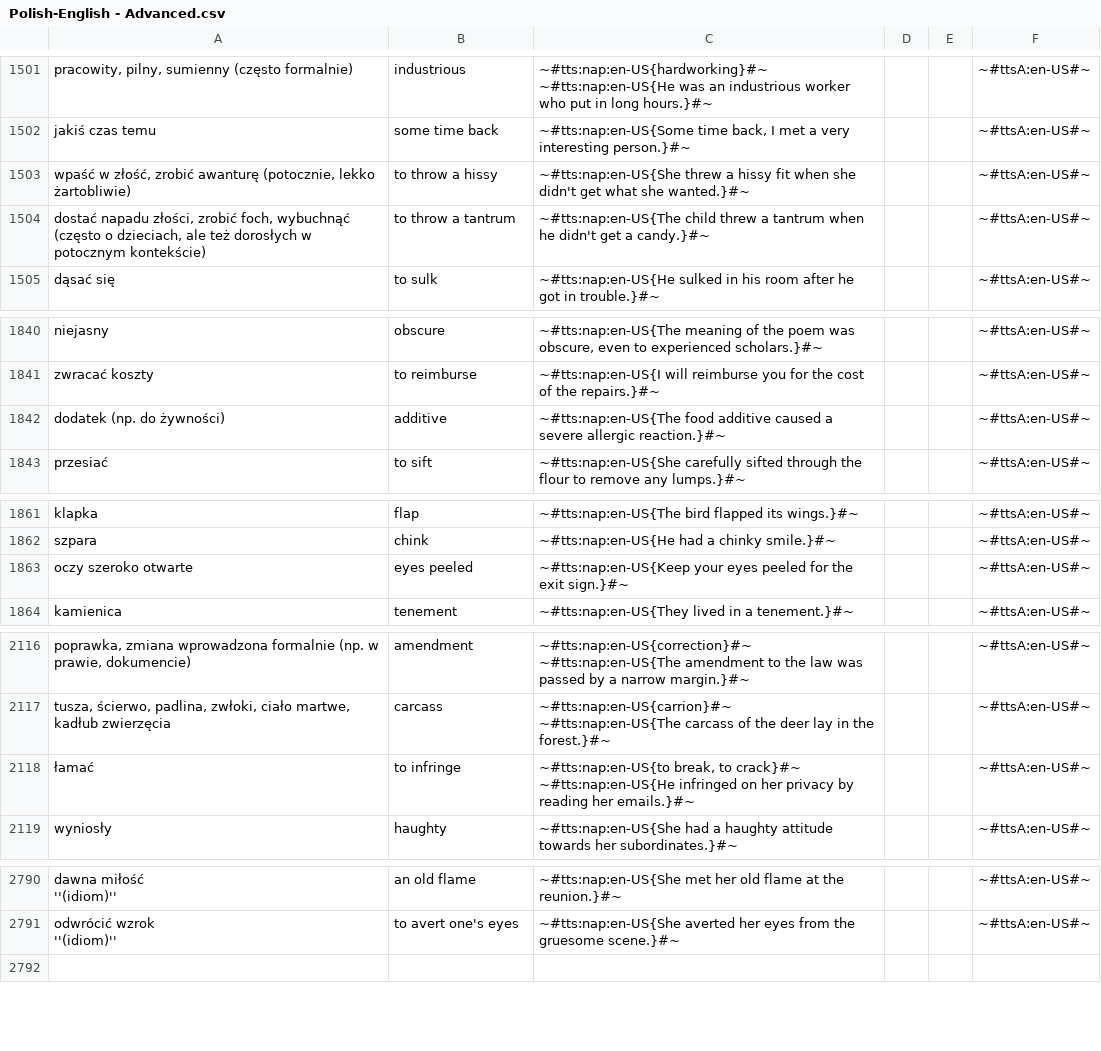
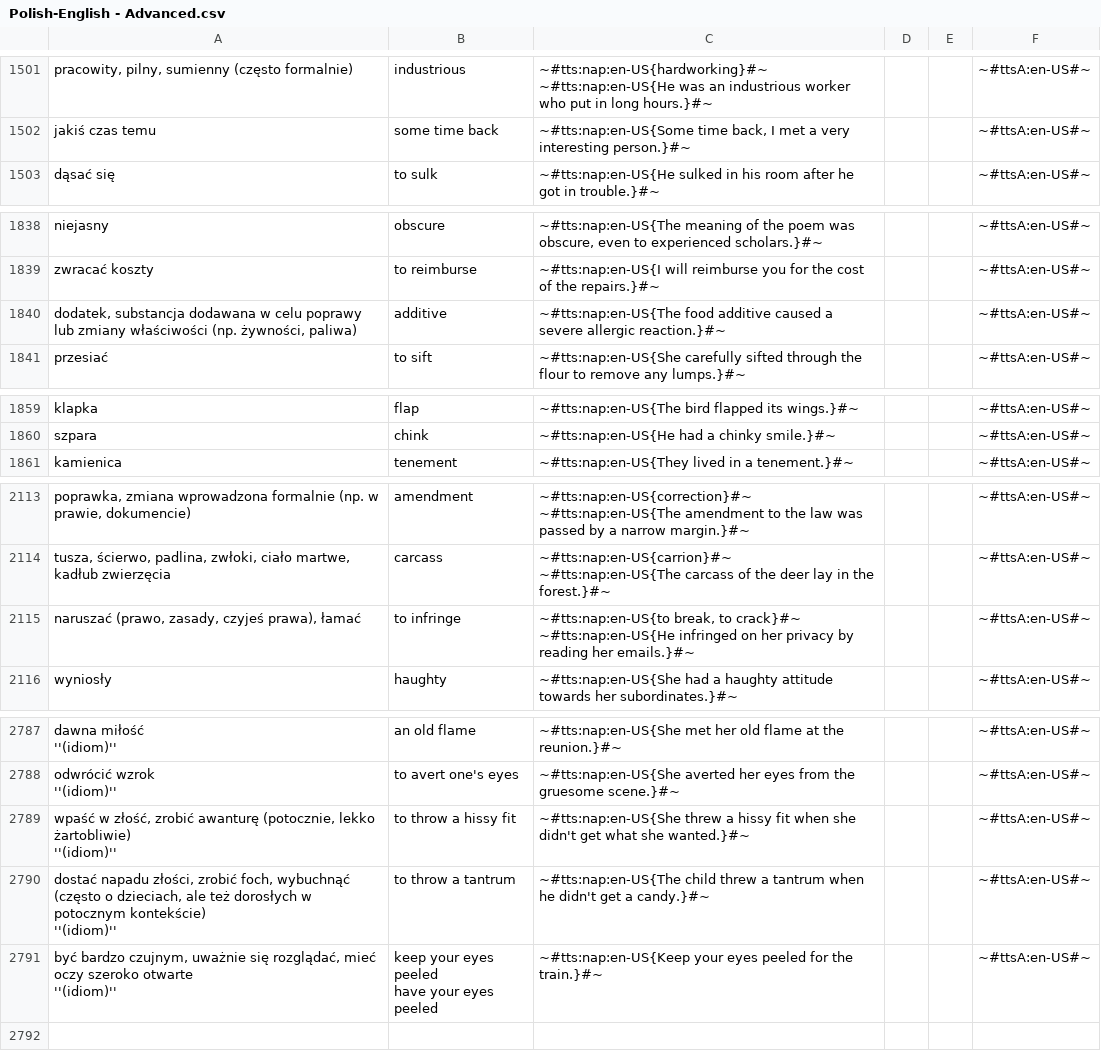
Before and after one commit to AntLightCode/spreadsheetmemo-library, a CSV file: Vocabulary & Language Practice/Polish-English - Advanced.csv, drawn as a sheet; only a part is shown, gaps mark what is left out; removed rows and columns are numbered as before the commit, all else as after; ↵ is a line break in a cell; the diff names each change by its address in the sheet, - before the commit and + after, or states it on an @@ line.

```diff
--- a/Vocabulary & Language Practice/Polish-English - Advanced.csv
+++ b/Vocabulary & Language Practice/Polish-English - Advanced.csv
-row 1503: wpaść w złość, zrobić awanturę (potocznie, lekko żartobliwie) | to throw a hissy | ~#tts:nap:en-US{She threw a hissy fit when she didn't get what she wanted.}#~ |  |  | ~#ttsA:en-US#~
-row 1504: dostać napadu złości, zrobić foch, wybuchnąć (często o dzieciach, ale też dorosłych w potocznym kontekście) | to throw a tantrum | ~#tts:nap:en-US{The child threw a tantrum when he didn't get a candy.}#~ |  |  | ~#ttsA:en-US#~
-A1840: dodatek (np. do żywności)
+A1840: dodatek, substancja dodawana w celu poprawy lub zmiany właściwości (np. żywności, paliwa)
-row 1863: oczy szeroko otwarte | eyes peeled | ~#tts:nap:en-US{Keep your eyes peeled for the exit sign.}#~ |  |  | ~#ttsA:en-US#~
-A2115: łamać
+A2115: naruszać (prawo, zasady, czyjeś prawa), łamać
+row 2789: wpaść w złość, zrobić awanturę (potocznie, lekko żartobliwie) ↵ ''(idiom)'' | to throw a hissy fit | ~#tts:nap:en-US{She threw a hissy fit when she didn't get what she wanted.}#~ |  |  | ~#ttsA:en-US#~
+row 2790: dostać napadu złości, zrobić foch, wybuchnąć (często o dzieciach, ale też dorosłych w potocznym kontekście) ↵ ''(idiom)'' | to throw a tantrum | ~#tts:nap:en-US{The child threw a tantrum when he didn't get a candy.}#~ |  |  | ~#ttsA:en-US#~
+row 2791: być bardzo czujnym, uważnie się rozglądać, mieć oczy szeroko otwarte ↵ ''(idiom)'' | keep your eyes peeled ↵ have your eyes peeled | ~#tts:nap:en-US{Keep your eyes peeled for the train.}#~ |  |  | ~#ttsA:en-US#~
```
Also changed, not shown: Vocabulary & Language Practice/Polish-German.csv.
